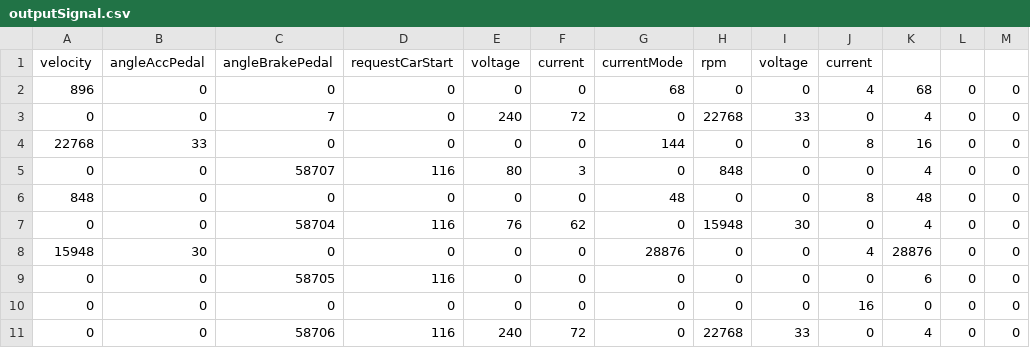
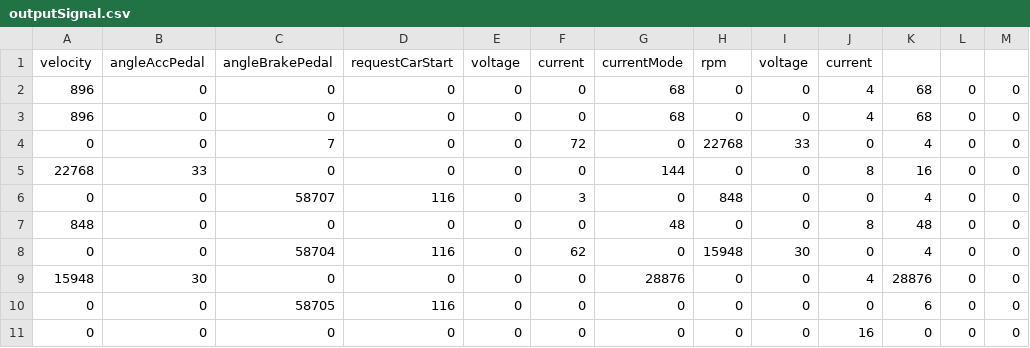
Before and after one commit to akafael/ufpe-project-bsg, a CSV file: code/data/outputSignal.csv, drawn as a sheet.

```diff
--- a/code/data/outputSignal.csv
+++ b/code/data/outputSignal.csv
@@ -2,7 +2,8 @@ velocity,angleAccPedal,angleBrakePedal,requestCarStart,voltage,current,currentMo
 896,0,0,0,0,0,68,0,0,4,68,0,0
-0,0,7,0,240,72,0,22768,33,0,4,0,0
+896,0,0,0,0,0,68,0,0,4,68,0,0
+0,0,7,0,0,72,0,22768,33,0,4,0,0
 22768,33,0,0,0,0,144,0,0,8,16,0,0
-0,0,58707,116,80,3,0,848,0,0,4,0,0
+0,0,58707,116,0,3,0,848,0,0,4,0,0
 848,0,0,0,0,0,48,0,0,8,48,0,0
-0,0,58704,116,76,62,0,15948,30,0,4,0,0
+0,0,58704,116,0,62,0,15948,30,0,4,0,0
 15948,30,0,0,0,0,28876,0,0,4,28876,0,0
@@ -10,2 +11 @@ velocity,angleAccPedal,angleBrakePedal,requestCarStart,voltage,current,currentMo
 0,0,0,0,0,0,0,0,0,16,0,0,0
-0,0,58706,116,240,72,0,22768,33,0,4,0,0
```
Also changed, not shown: 3 other files.
